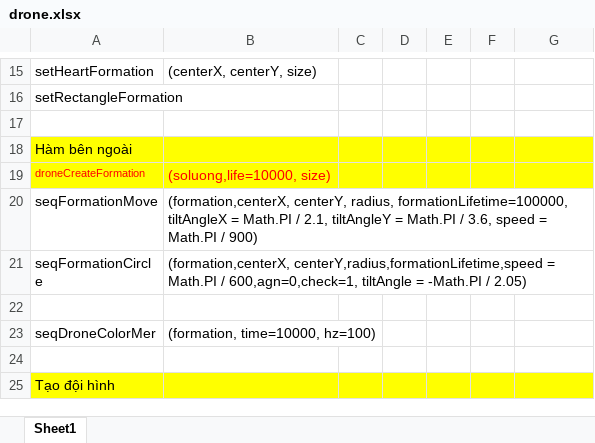
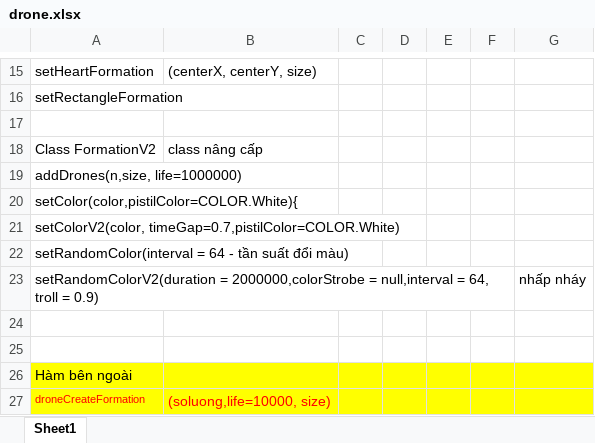
Before and after one commit to ThAolInh20/Drone_Shell_JS, an Excel workbook: drone.xlsx, sheet Sheet1, drawn as a sheet; only a part is shown, gaps mark what is left out; the shorter side is filled out with more unchanged rows; values as stored, in another font and other column widths than the file's, no borders; the diff names each change by its address in the sheet, - before the commit and + after, or states it on an @@ line.

```diff
--- a/drone.xlsx (sheet Sheet1)
+++ b/drone.xlsx (sheet Sheet1)
+row 18: Class FormationV2 | class nâng cấp
+row 19: addDrones(n,size, life=1000000)
+row 20: setColor(color,pistilColor=COLOR.White){
+row 21: setColorV2(color, timeGap=0.7,pistilColor=COLOR.White)
+row 22: setRandomColor(interval = 64 - tần suất đổi màu)
+row 23: setRandomColorV2(duration = 2000000,colorStrobe = null,interval = 64, troll = 0.9) |  |  |  |  |  | nhấp nháy
+row 24: (empty)
+row 25: (empty)
```
Also changed, not shown: 2 other files.
